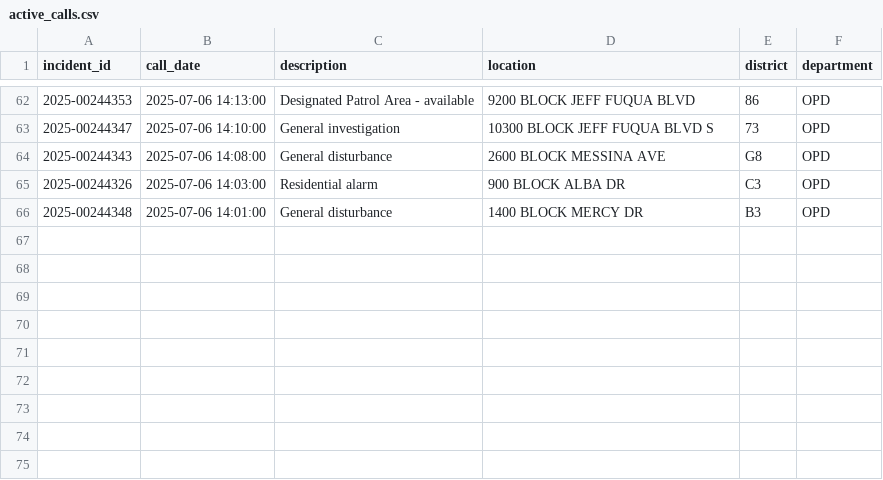
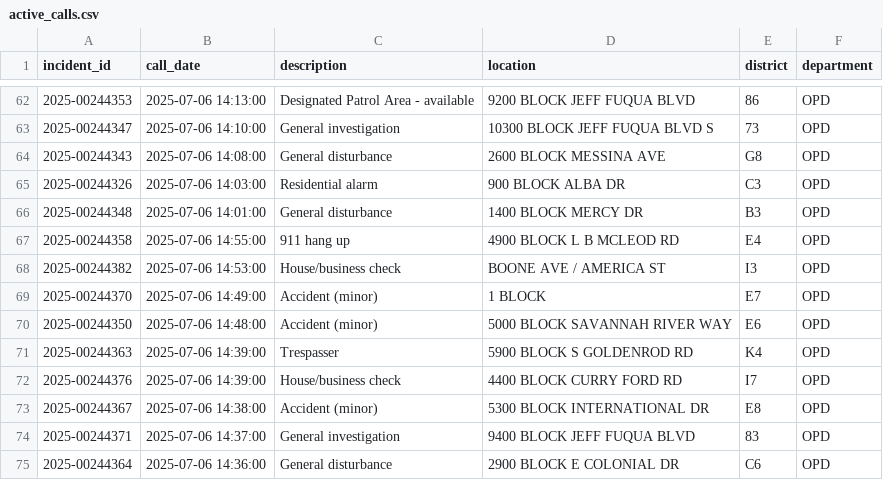
Before and after one commit to mike-lanier/active_calls_actions, a CSV file: data/active_calls.csv, drawn as a sheet; only a part is shown, gaps mark what is left out.

```diff
--- a/data/active_calls.csv
+++ b/data/active_calls.csv
@@ -66 +66,10 @@ incident_id,call_date,description,location,district,department
 2025-00244348,2025-07-06 14:01:00,General disturbance,1400 BLOCK MERCY DR,B3,OPD
+2025-00244358,2025-07-06 14:55:00,911 hang up,4900 BLOCK L B MCLEOD RD,E4,OPD
+2025-00244382,2025-07-06 14:53:00,House/business check,BOONE AVE / AMERICA ST,I3,OPD
+2025-00244370,2025-07-06 14:49:00,Accident (minor),1 BLOCK,E7,OPD
+2025-00244350,2025-07-06 14:48:00,Accident (minor),5000 BLOCK SAVANNAH RIVER WAY,E6,OPD
+2025-00244363,2025-07-06 14:39:00,Trespasser,5900 BLOCK S GOLDENROD RD,K4,OPD
+2025-00244376,2025-07-06 14:39:00,House/business check,4400 BLOCK CURRY FORD RD,I7,OPD
+2025-00244367,2025-07-06 14:38:00,Accident (minor),5300 BLOCK INTERNATIONAL DR,E8,OPD
+2025-00244371,2025-07-06 14:37:00,General investigation,9400 BLOCK JEFF FUQUA BLVD,83,OPD
+2025-00244364,2025-07-06 14:36:00,General disturbance,2900 BLOCK E COLONIAL DR,C6,OPD
```
